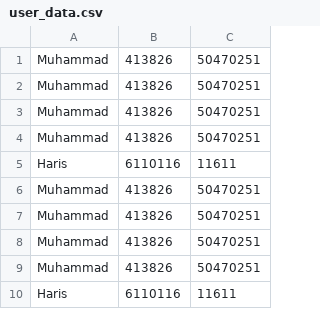
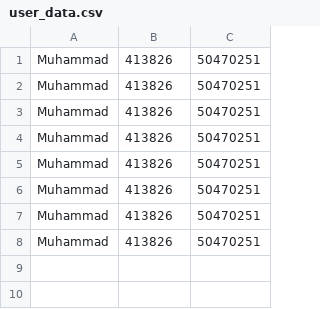
Before and after one commit to Haris-Jp/Traffic-Challan-And-Registration-System, a CSV file: user_data.csv, drawn as a sheet; the diff names each change by its address in the sheet, - before the commit and + after, or states it on an @@ line.

Commit message:
Update user_data.csv

```diff
--- a/user_data.csv
+++ b/user_data.csv
-row 5: Haris | 6110116 | 11611
-row 10: Haris | 6110116 | 11611
```
